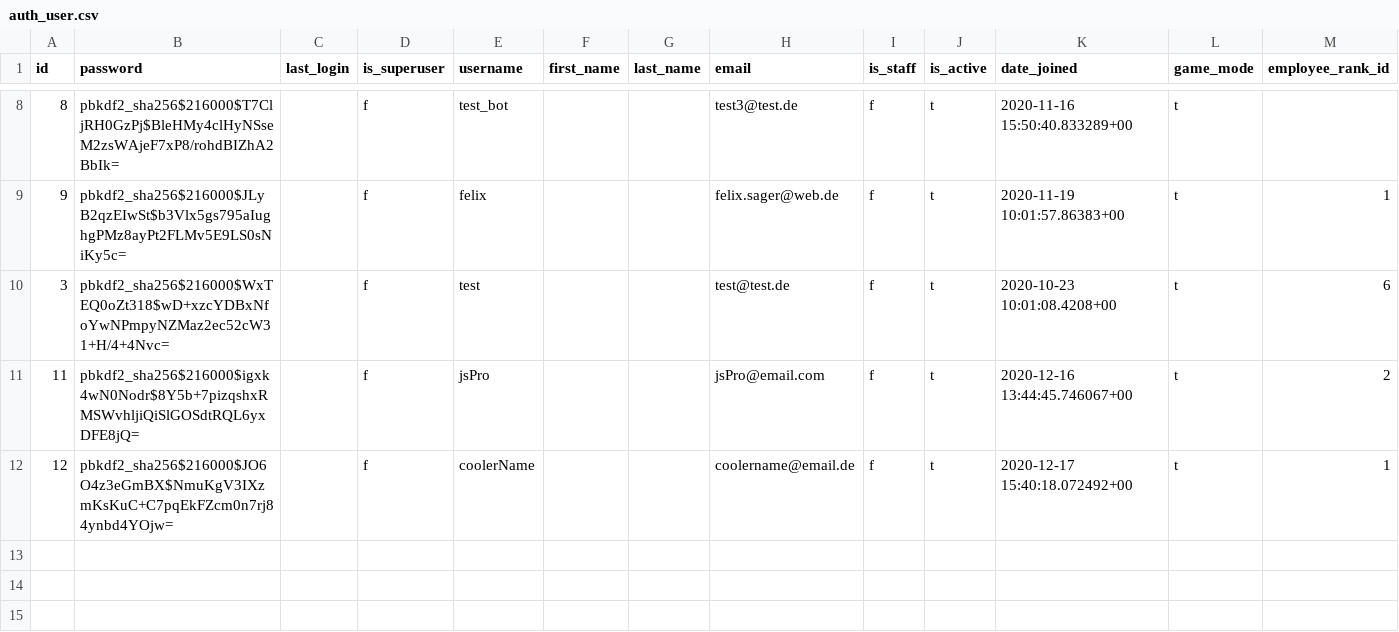
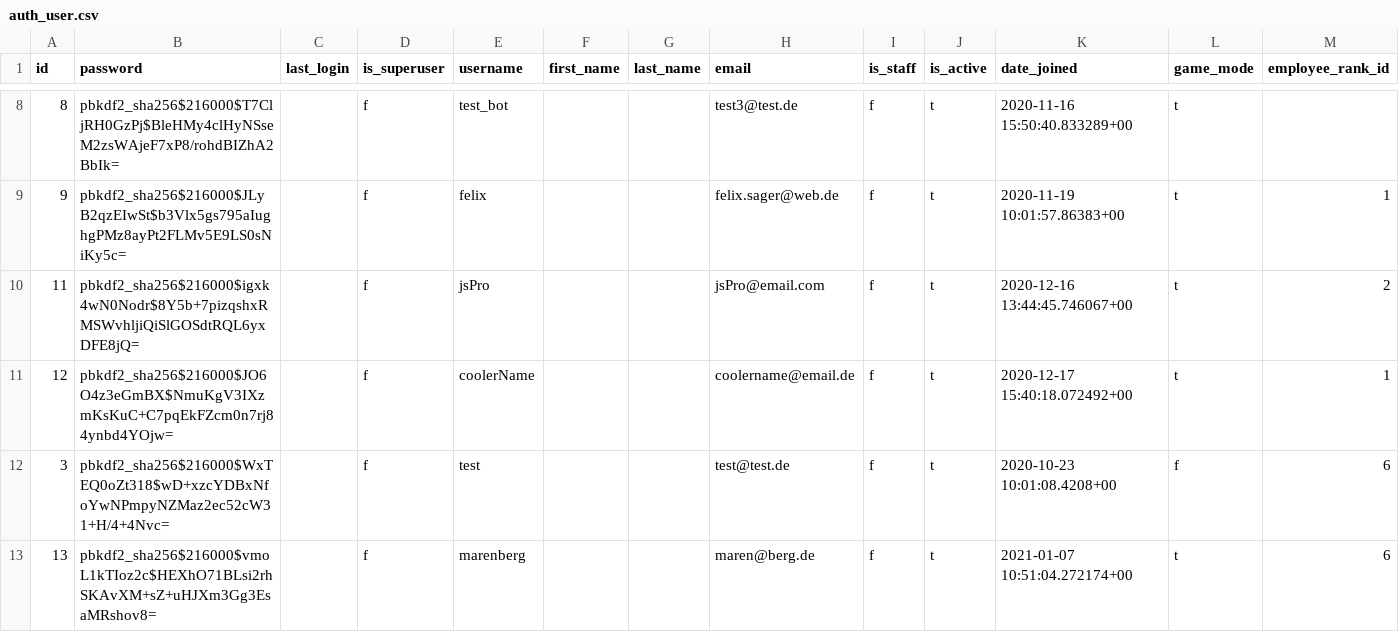
Before and after one commit to foeliks/bachelor, a CSV file: database/import/auth_user.csv, drawn as a sheet; only a part is shown, gaps mark what is left out; removed rows and columns are numbered as before the commit, all else as after; the diff names each change by its address in the sheet, - before the commit and + after, or states it on an @@ line.

```diff
--- a/database/import/auth_user.csv
+++ b/database/import/auth_user.csv
-row 10: 3 | pbkdf2_sha256$216000$WxTEQ0oZt318$wD+xzcYDBxNfoYwNPmpyNZMaz2ec52cW31+H/4+4Nvc= |  | f | test |  |  | test@test.de | f | t | 2020-10-23 10:01:08.4208+00 | t | 6
+row 12: 3 | pbkdf2_sha256$216000$WxTEQ0oZt318$wD+xzcYDBxNfoYwNPmpyNZMaz2ec52cW31+H/4+4Nvc= |  | f | test |  |  | test@test.de | f | t | 2020-10-23 10:01:08.4208+00 | f | 6
+row 13: 13 | pbkdf2_sha256$216000$vmoL1kTIoz2c$HEXhO71BLsi2rhSKAvXM+sZ+uHJXm3Gg3EsaMRshov8= |  | f | marenberg |  |  | maren@berg.de | f | t | 2021-01-07 10:51:04.272174+00 | t | 6
```
Also changed, not shown: database/import/diary.csv, database/import/progress.csv, 3 other files.
